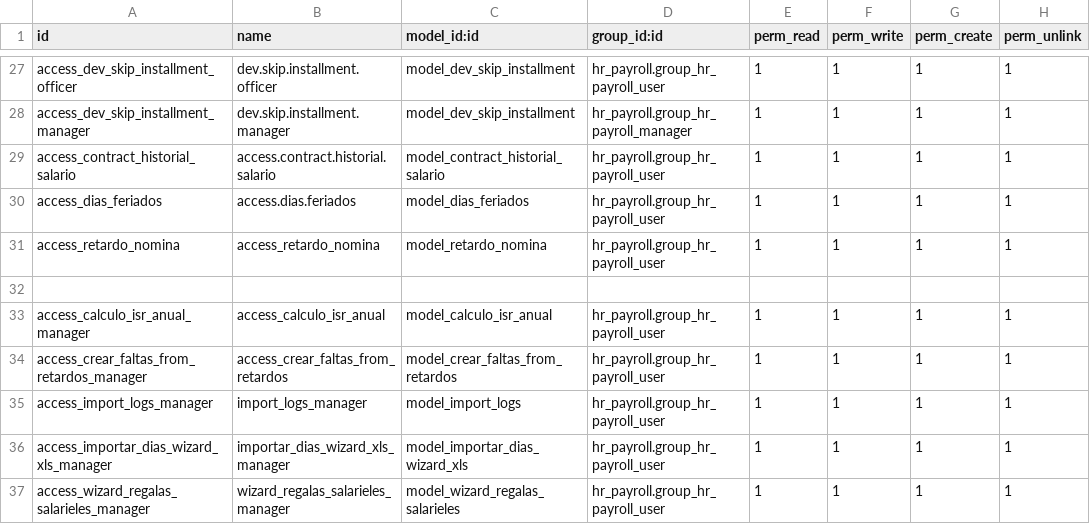
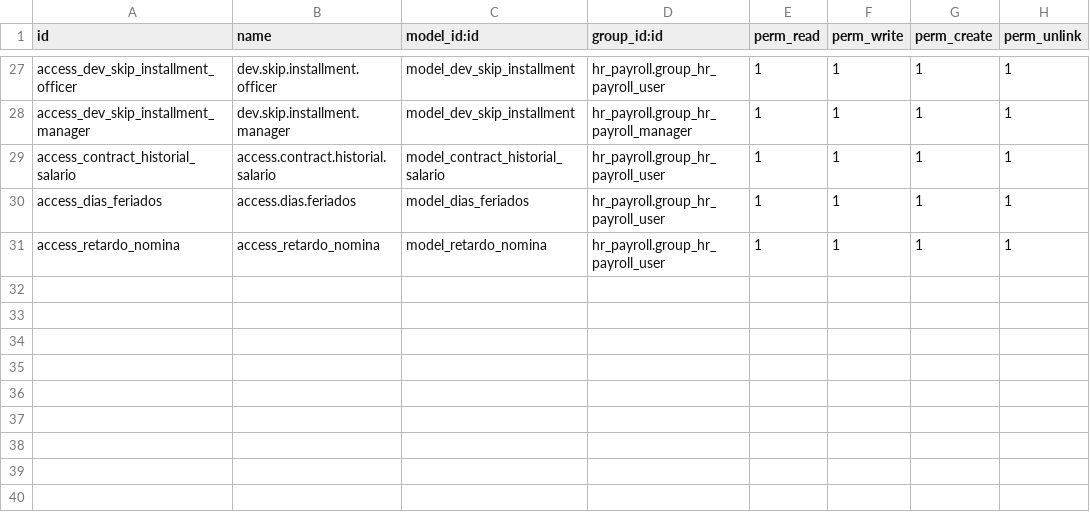
Before and after one commit to cddmovimiento/cddmovimiento, a CSV file: nomina_cfdi_extras/security/ir.model.access.csv, drawn as a sheet; only a part is shown, gaps mark what is left out.

```diff
--- a/nomina_cfdi_extras/security/ir.model.access.csv
+++ b/nomina_cfdi_extras/security/ir.model.access.csv
@@ -31,7 +31 @@ access_dias_feriados,access.dias.feriados,model_dias_feriados,hr_payroll.group_h
 access_retardo_nomina,access_retardo_nomina,model_retardo_nomina,hr_payroll.group_hr_payroll_user,1,1,1,1
-
-access_calculo_isr_anual_manager,access_calculo_isr_anual,model_calculo_isr_anual,hr_payroll.group_hr_payroll_user,1,1,1,1
-access_crear_faltas_from_retardos_manager,access_crear_faltas_from_retardos,model_crear_faltas_from_retardos,hr_payroll.group_hr_payroll_user,1,1,1,1
-access_import_logs_manager,import_logs_manager,model_import_logs,hr_payroll.group_hr_payroll_user,1,1,1,1
-access_importar_dias_wizard_xls_manager,importar_dias_wizard_xls_manager,model_importar_dias_wizard_xls,hr_payroll.group_hr_payroll_user,1,1,1,1
-access_wizard_regalas_salarieles_manager,wizard_regalas_salarieles_manager,model_wizard_regalas_salarieles,hr_payroll.group_hr_payroll_user,1,1,1,1
```
Also changed, not shown: 22 other files.
